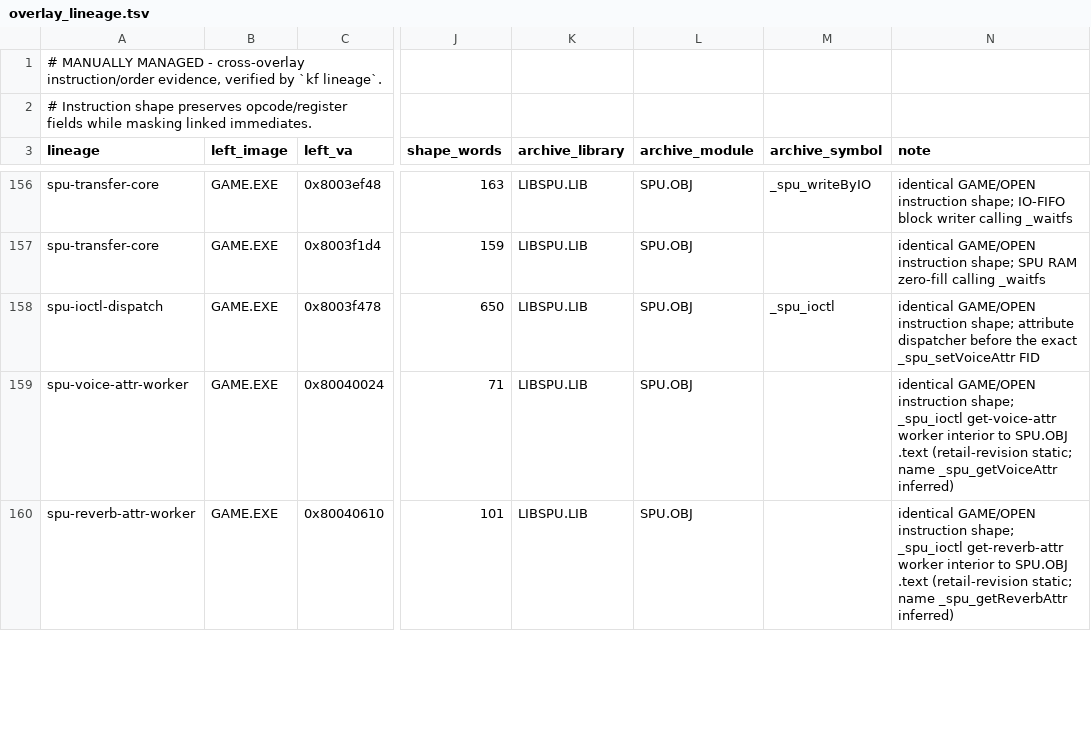
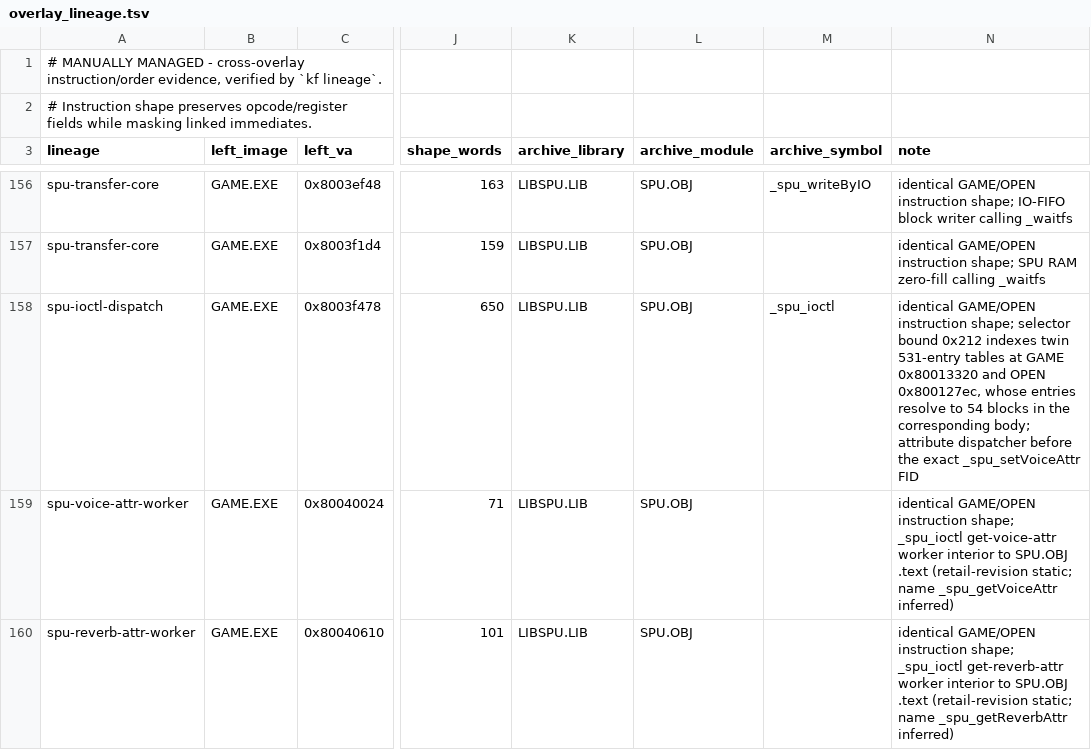
Before and after one commit to sushi-shi/kings-field-decomp, a TSV file: config/evidence/overlay_lineage.tsv, drawn as a sheet; only a part is shown, gaps mark what is left out; the diff names each change by its address in the sheet, - before the commit and + after, or states it on an @@ line.

Commit message:
docs: attribute overlay executable score residue

```diff
--- a/config/evidence/overlay_lineage.tsv
+++ b/config/evidence/overlay_lineage.tsv
-N158 (note): …instruction shape; attribute dispatcher…
+N158 (note): …instruction shape; selector bound 0x212 indexes twin 531-entry tables at GAME 0x80013320 and OPEN 0x800127ec, whose entries resolve to 54 blocks in the corresponding body; attribute dispatcher…
```
Also changed, not shown: 2 other files.
